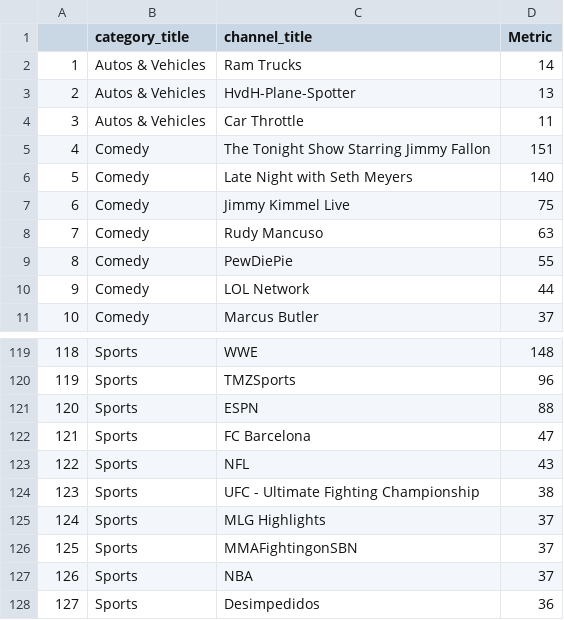
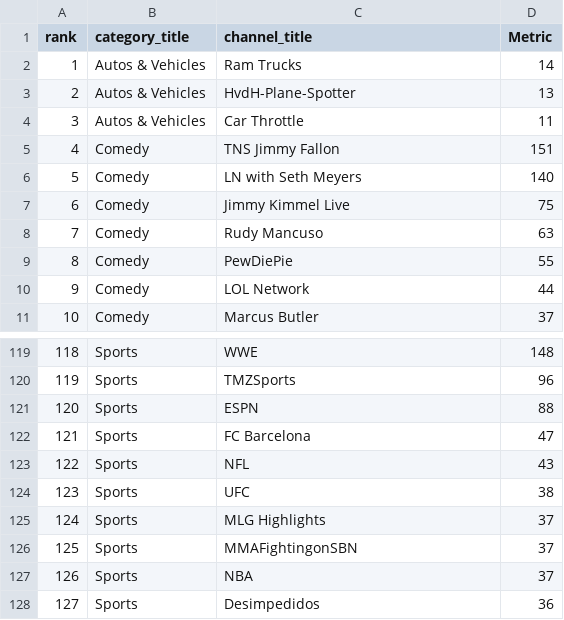
Before and after one commit to nubatt2/uiuc-datavizproj, a CSV file: 498dataviz/data/yt_gb_popchannels.csv, drawn as a sheet; only a part is shown, gaps mark what is left out.

```diff
--- a/498dataviz/data/yt_gb_popchannels.csv
+++ b/498dataviz/data/yt_gb_popchannels.csv
@@ -1,2 +1,2 @@
-"","category_title","channel_title","Metric"
+"rank","category_title","channel_title","Metric"
 "1","Autos & Vehicles","Ram Trucks",14
@@ -4,4 +4,4 @@
 "3","Autos & Vehicles","Car Throttle",11
-"4","Comedy","The Tonight Show Starring Jimmy Fallon",151
-"5","Comedy","Late Night with Seth Meyers",140
+"4","Comedy","TNS Jimmy Fallon",151
+"5","Comedy","LN with Seth Meyers",140
 "6","Comedy","Jimmy Kimmel Live",75
@@ -123,3 +123,3 @@
 "122","Sports","NFL",43
-"123","Sports","UFC - Ultimate Fighting Championship",38
+"123","Sports","UFC",38
 "124","Sports","MLG Highlights",37
```
Also changed, not shown: 498dataviz/data/yt_ca_popchannels.csv, 498dataviz/data/yt_us_popchannels.csv, 5 other files.
